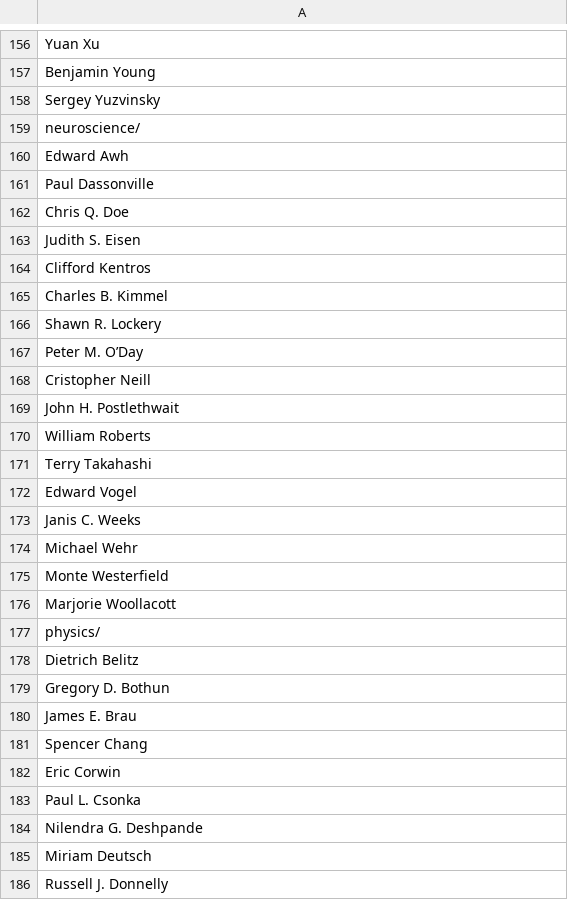
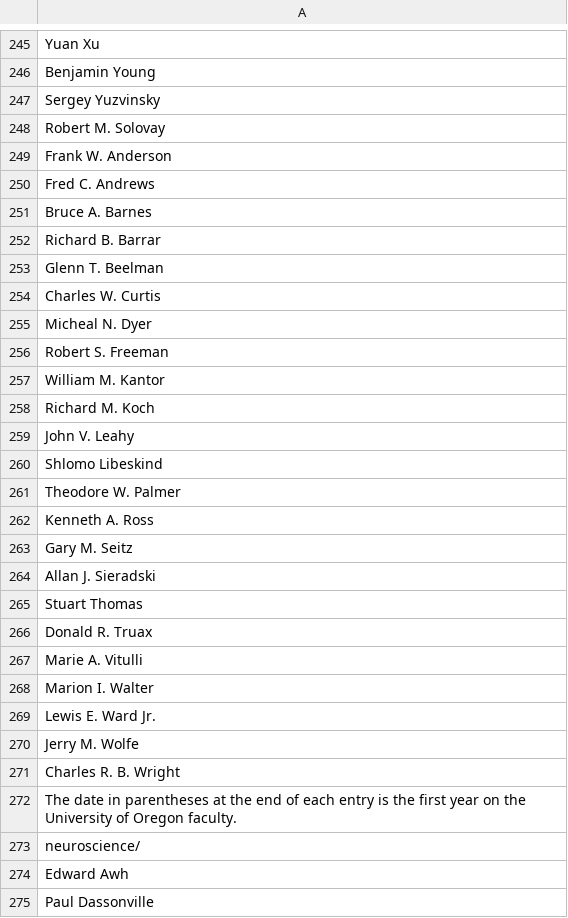
Before and after one commit to izzyharker/CS422_EasyA, a CSV file: faculty_names.csv, drawn as a sheet; only a part is shown, gaps mark what is left out; the shorter side is filled out with more unchanged rows; the diff covers the shown part only; the diff names each change by its address in the sheet, - before the commit and + after, or states it on an @@ line.

```diff
--- a/faculty_names.csv
+++ b/faculty_names.csv
+row 248: Robert M. Solovay
+row 249: Frank W. Anderson
+row 250: Fred C. Andrews
+row 251: Bruce A. Barnes
+row 252: Richard B. Barrar
+row 253: Glenn T. Beelman
+row 254: Charles W. Curtis
+row 255: Micheal N. Dyer
+row 256: Robert S. Freeman
+row 257: William M. Kantor
+row 258: Richard M. Koch
+row 259: John V. Leahy
+row 260: Shlomo Libeskind
+row 261: Theodore W. Palmer
+row 262: Kenneth A. Ross
+row 263: Gary M. Seitz
+row 264: Allan J. Sieradski
+row 265: Stuart Thomas
+row 266: Donald R. Truax
+row 267: Marie A. Vitulli
+row 268: Marion I. Walter
+row 269: Lewis E. Ward Jr.
+row 270: Jerry M. Wolfe
+row 271: Charles R. B. Wright
+row 272: The date in parentheses at the end of each entry is the first year on the University of Oregon faculty.
```
Also changed, not shown: 122 added rows elsewhere in this file, 1 other file.
